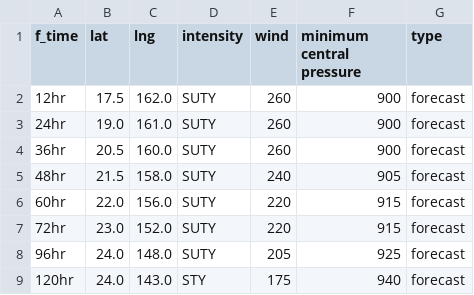
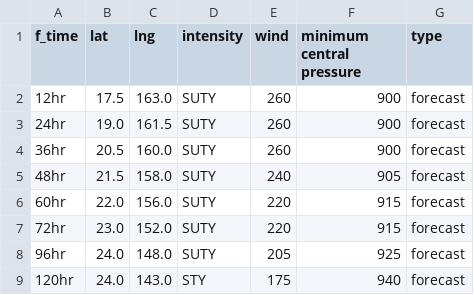
Before and after one commit to zax41006-bot/MMC-TC-GIS, a CSV file: forecast_track_B.csv, drawn as a sheet.

Commit message:
更新 forecast_track_B.csv

```diff
--- a/forecast_track_B.csv
+++ b/forecast_track_B.csv
@@ -1,4 +1,4 @@
 f_time,lat,lng,intensity,wind,minimum central pressure,type
-12hr,17.5,162.0,SUTY,260,900,forecast
-24hr,19.0,161.0,SUTY,260,900,forecast
+12hr,17.5,163.0,SUTY,260,900,forecast
+24hr,19.0,161.5,SUTY,260,900,forecast
 36hr,20.5,160.0,SUTY,260,900,forecast
```
